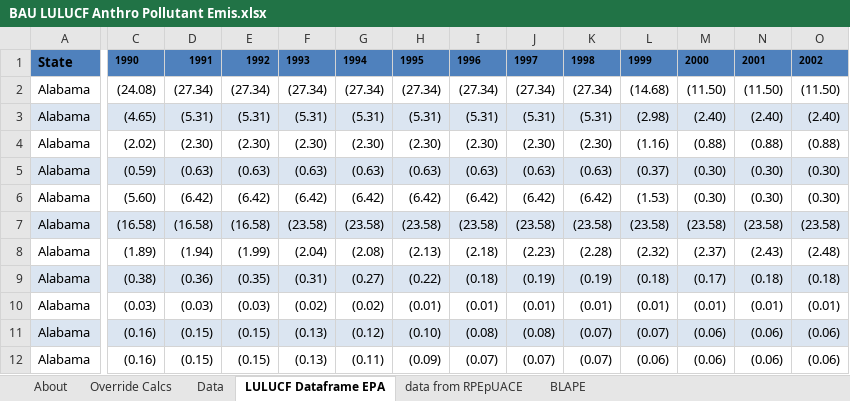
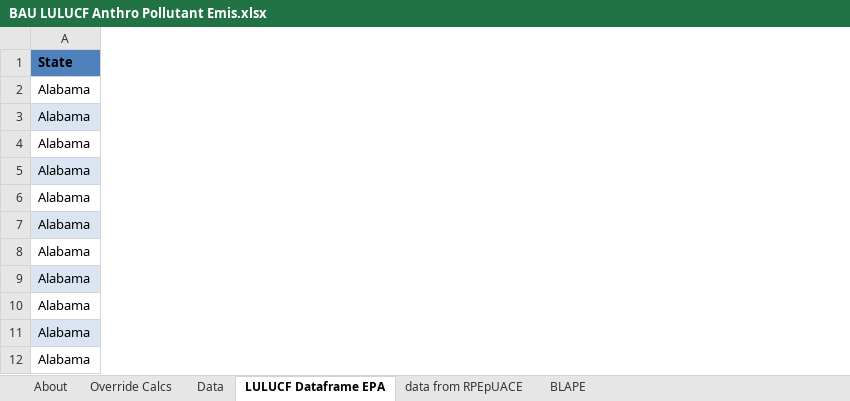
Before and after one commit to EnergyInnovation/eps-michigan, an Excel workbook: InputData/land/BLAPE/BAU LULUCF Anthro Pollutant Emis.xlsx, sheet LULUCF Dataframe EPA, drawn as a sheet; only a part is shown, gaps mark what is left out; values as stored, in another font and other column widths than the file's, no borders; the diff covers the shown part only; the diff names each change by its address in the sheet, - before the commit and + after, or states it on an @@ line.

```diff
--- a/InputData/land/BLAPE/BAU LULUCF Anthro Pollutant Emis.xlsx (sheet LULUCF Dataframe EPA)
+++ b/InputData/land/BLAPE/BAU LULUCF Anthro Pollutant Emis.xlsx (sheet LULUCF Dataframe EPA)
@@ column C hidden, rows 1-12: 1990 | (24.08) | (4.65) | (2.02) | (0.59) | (5.60) | (16.58) | (1.89) | (0.38) | (0.03) | (0.16) | (0.16) @@
@@ column D hidden, rows 1-12: 1991 | (27.34) | (5.31) | (2.30) | (0.63) | (6.42) | (16.58) | (1.94) | (0.36) | (0.03) | (0.15) | (0.15) @@
@@ column E hidden, rows 1-12: 1992 | (27.34) | (5.31) | (2.30) | (0.63) | (6.42) | (16.58) | (1.99) | (0.35) | (0.03) | (0.15) | (0.15) @@
@@ column F hidden, rows 1-12: 1993 | (27.34) | (5.31) | (2.30) | (0.63) | (6.42) | (23.58) | (2.04) | (0.31) | (0.02) | (0.13) | (0.13) @@
@@ column G hidden, rows 1-12: 1994 | (27.34) | (5.31) | (2.30) | (0.63) | (6.42) | (23.58) | (2.08) | (0.27) | (0.02) | (0.12) | (0.11) @@
@@ column H hidden, rows 1-12: 1995 | (27.34) | (5.31) | (2.30) | (0.63) | (6.42) | (23.58) | (2.13) | (0.22) | (0.01) | (0.10) | (0.09) @@
@@ column I hidden, rows 1-12: 1996 | (27.34) | (5.31) | (2.30) | (0.63) | (6.42) | (23.58) | (2.18) | (0.18) | (0.01) | (0.08) | (0.07) @@
@@ column J hidden, rows 1-12: 1997 | (27.34) | (5.31) | (2.30) | (0.63) | (6.42) | (23.58) | (2.23) | (0.19) | (0.01) | (0.08) | (0.07) @@
@@ column K hidden, rows 1-12: 1998 | (27.34) | (5.31) | (2.30) | (0.63) | (6.42) | (23.58) | (2.28) | (0.19) | (0.01) | (0.07) | (0.07) @@
@@ column L hidden, rows 1-12: 1999 | (14.68) | (2.98) | (1.16) | (0.37) | (1.53) | (23.58) | (2.32) | (0.18) | (0.01) | (0.07) | (0.06) @@
@@ column M hidden, rows 1-12: 2000 | (11.50) | (2.40) | (0.88) | (0.30) | (0.30) | (23.58) | (2.37) | (0.17) | (0.01) | (0.06) | (0.06) @@
@@ column N hidden, rows 1-12: 2001 | (11.50) | (2.40) | (0.88) | (0.30) | (0.30) | (23.58) | (2.43) | (0.18) | (0.01) | (0.06) | (0.06) @@
@@ column O hidden, rows 1-12: 2002 | (11.50) | (2.40) | (0.88) | (0.30) | (0.30) | (23.58) | (2.48) | (0.18) | (0.01) | (0.06) | (0.06) @@
```
Also changed, not shown: 14 removed columns elsewhere in this sheet, sheet Data, sheet BLAPE, sheet Override Calcs, sheet About, formulas that keep their value, 11 other files.
